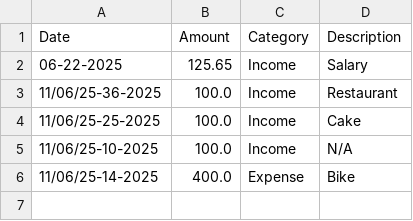
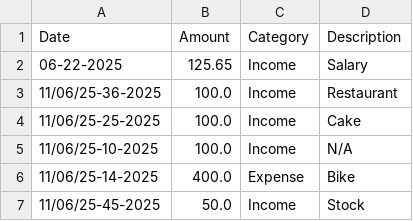
Before and after one commit to stephendpurdue/ExpenseTracker, a CSV file: finance_data.csv, drawn as a sheet; the diff names each change by its address in the sheet, - before the commit and + after, or states it on an @@ line.

```diff
--- a/finance_data.csv
+++ b/finance_data.csv
+row 7: 11/06/25-45-2025 | 50.0 | Income | Stock
```
Also changed, not shown: 1 other file.
